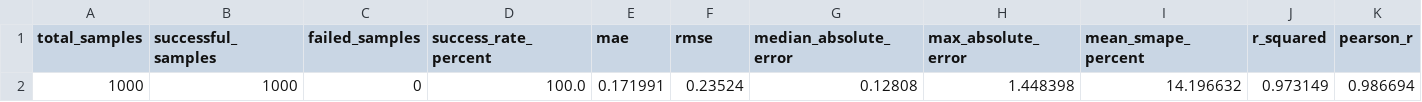
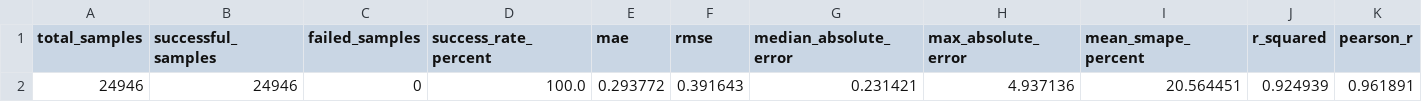
Before and after one commit to chempananickal/WAB_Embedded, a CSV file: Code/Results/summary_metrics.csv, drawn as a sheet; only a part is shown; removed rows and columns are numbered as before the commit, all else as after; rows hold the shown columns only; the diff names each change by its address in the sheet, - before the commit and + after, or states it on an @@ line.

```diff
--- a/Code/Results/summary_metrics.csv
+++ b/Code/Results/summary_metrics.csv
-row 2: 1000 | 1000 | 0 | 100.0 | 0.171991 | 0.23524 | 0.12808 | 1.448398 | 14.196632 | 0.973149 | 0.986694
+row 2: 24946 | 24946 | 0 | 100.0 | 0.293772 | 0.391643 | 0.231421 | 4.937136 | 20.564451 | 0.924939 | 0.961891
```
Also changed, not shown: Code/Results/worst_cases.csv, 21 other files.
